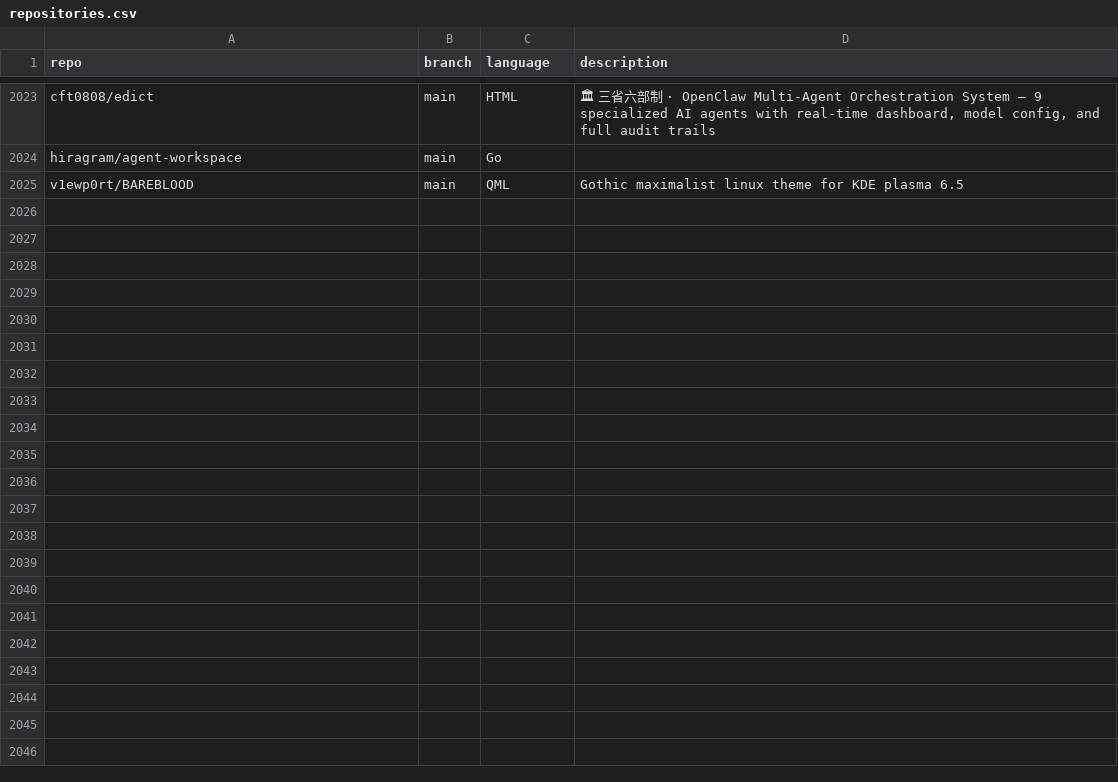
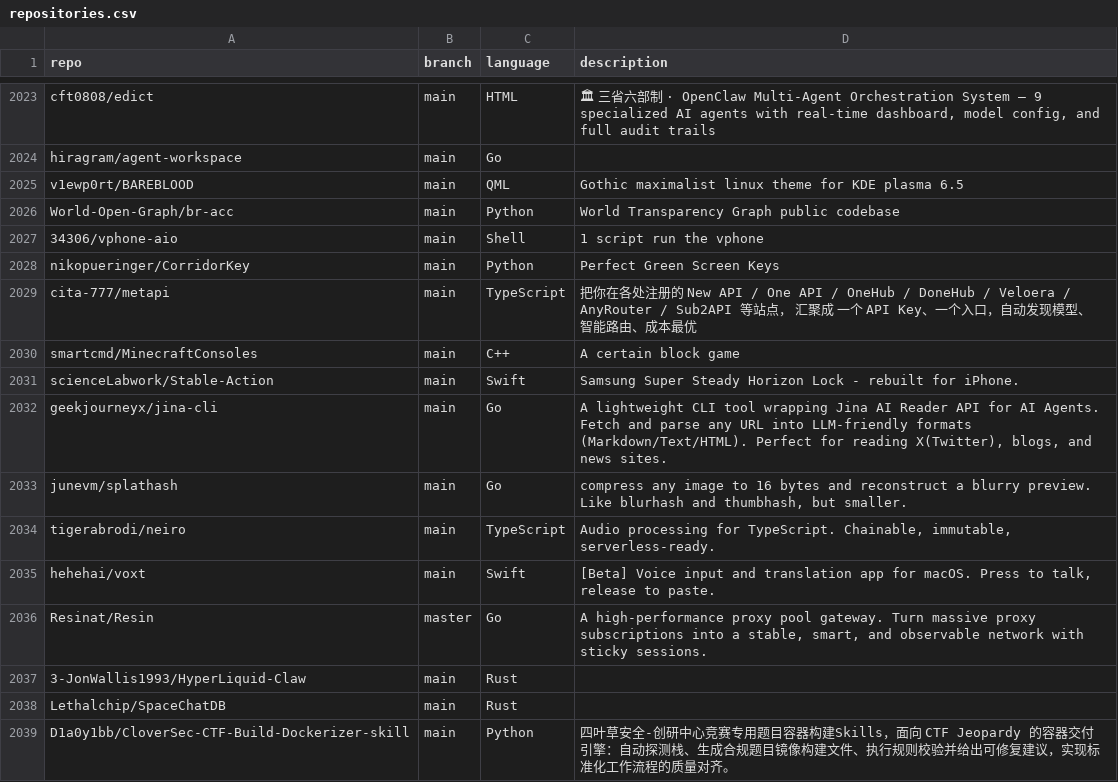
Before and after one commit to mgks/GitHubTree, a CSV file: _data/repositories.csv, drawn as a sheet; only a part is shown, gaps mark what is left out.

Commit message:
chore: added 14 new repos

```diff
--- a/_data/repositories.csv
+++ b/_data/repositories.csv
@@ -2025 +2025,15 @@ hiragram/agent-workspace,main,Go,""
 v1ewp0rt/BAREBLOOD,main,QML,"Gothic maximalist linux theme for KDE plasma 6.5"
+World-Open-Graph/br-acc,main,Python,"World Transparency Graph public codebase"
+34306/vphone-aio,main,Shell,"1 script run the vphone"
+nikopueringer/CorridorKey,main,Python,"Perfect Green Screen Keys"
+cita-777/metapi,main,TypeScript,"把你在各处注册的 New API / One API / OneHub / DoneHub / Veloera / AnyRouter / Sub2API 等站点， 汇聚成 一个 API Key、一个入口，自动发现模型、智能路由、成本最优"
+smartcmd/MinecraftConsoles,main,C++,"A certain block game"
+scienceLabwork/Stable-Action,main,Swift,"Samsung Super Steady Horizon Lock - rebuilt for iPhone."
+geekjourneyx/jina-cli,main,Go,"A lightweight CLI tool wrapping Jina AI Reader API for AI Agents. Fetch and parse any URL into LLM-friendly   formats (Markdown/Text/HTML). Perfect for reading X(Twitter), blogs, and news sites."
+junevm/splathash,main,Go,"compress any image to 16 bytes and reconstruct a blurry preview. Like blurhash and thumbhash, but smaller."
+tigerabrodi/neiro,main,TypeScript,"Audio processing for TypeScript. Chainable, immutable, serverless-ready."
+hehehai/voxt,main,Swift,"[Beta] Voice input and translation app for macOS. Press to talk, release to paste."
+Resinat/Resin,master,Go,"A high-performance proxy pool gateway. Turn massive proxy subscriptions into a stable, smart, and observable network with sticky sessions."
+3-JonWallis1993/HyperLiquid-Claw,main,Rust,""
+Lethalchip/SpaceChatDB,main,Rust,""
+D1a0y1bb/CloverSec-CTF-Build-Dockerizer-skill,main,Python,"四叶草安全-创研中心竞赛专用题目容器构建Skills，面向 CTF Jeopardy 的容器交付引擎：自动探测栈、生成合规题目镜像构建文件、执行规则校验并给出可修复建议，实现标准化工作流程的质量对齐。"
```
